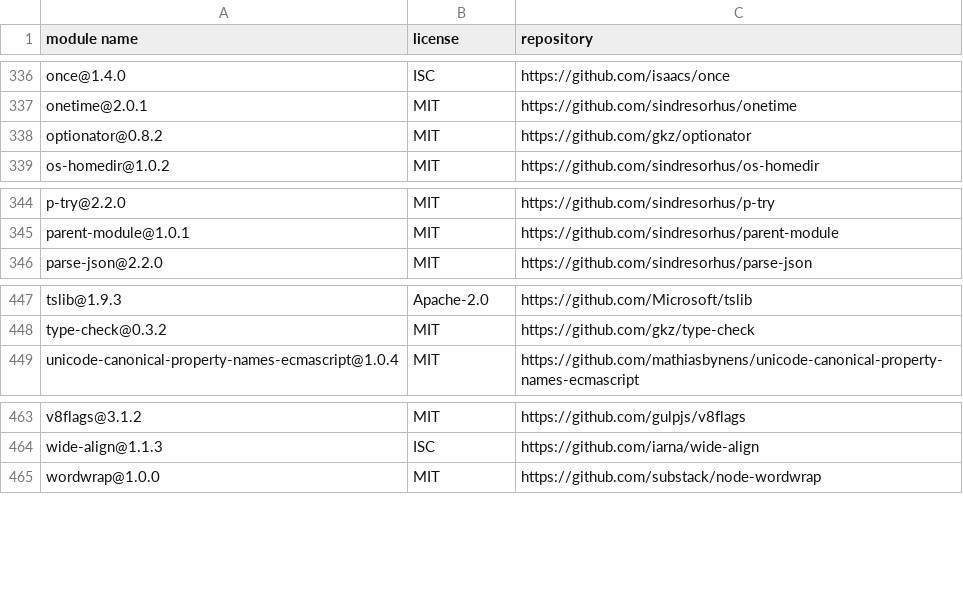
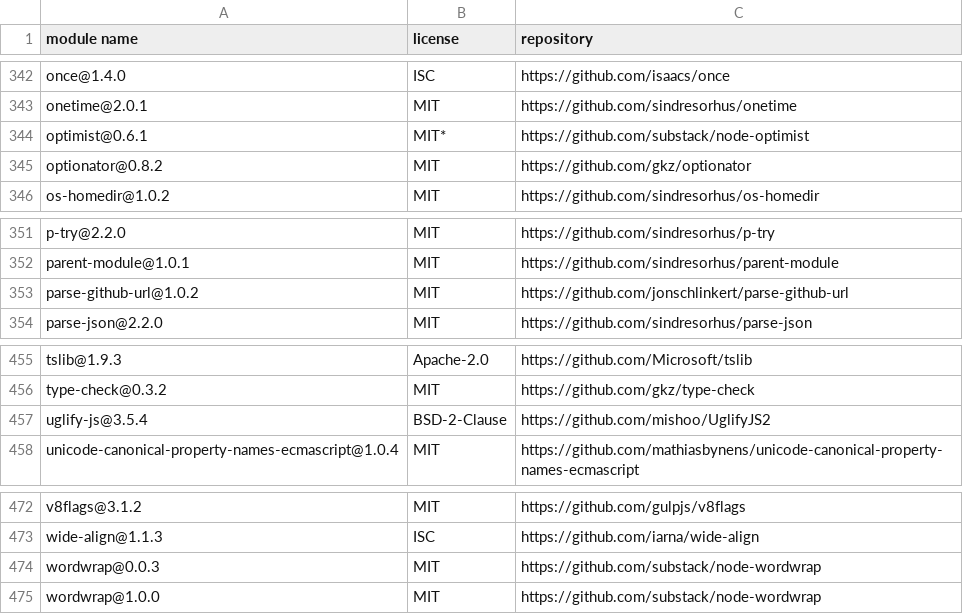
Before and after one commit to iTonyYo/get-urls, a CSV file: licenses-development.csv, drawn as a sheet; only a part is shown, gaps mark what is left out; the diff covers the shown part only; the diff names each change by its address in the sheet, - before the commit and + after, or states it on an @@ line.

```diff
--- a/licenses-development.csv
+++ b/licenses-development.csv
+row 344: optimist@0.6.1 | MIT* | https://github.com/substack/node-optimist
+row 353: parse-github-url@1.0.2 | MIT | https://github.com/jonschlinkert/parse-github-url
+row 457: uglify-js@3.5.4 | BSD-2-Clause | https://github.com/mishoo/UglifyJS2
+row 474: wordwrap@0.0.3 | MIT | https://github.com/substack/node-wordwrap
```
Also changed, not shown: 6 added rows elsewhere in this file, 4 other files.
